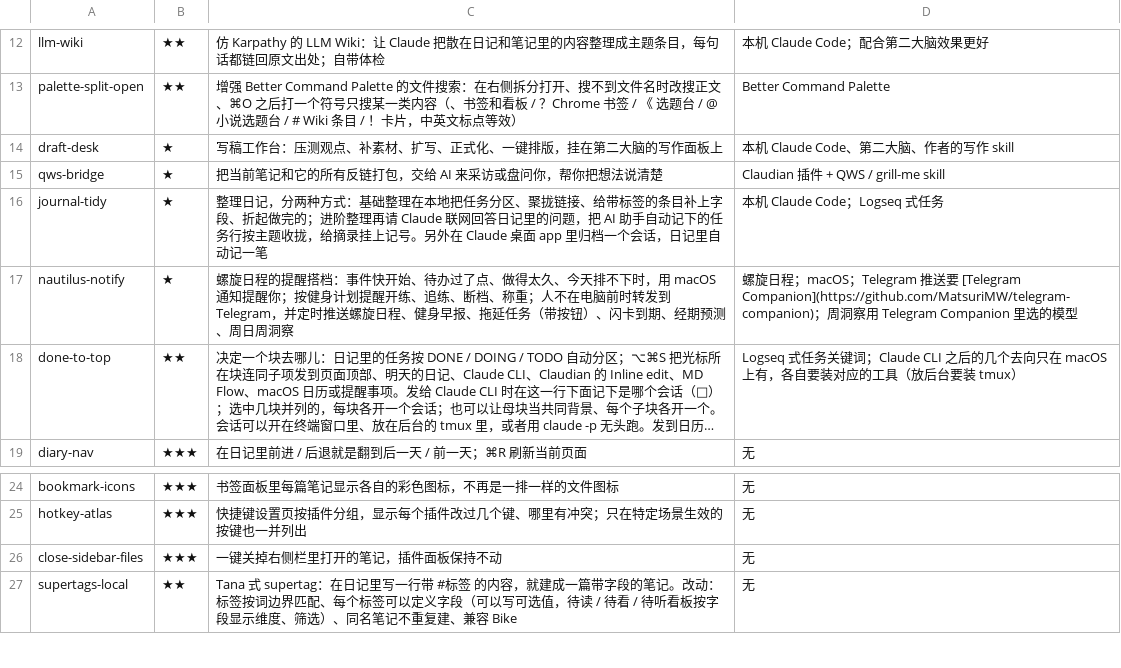
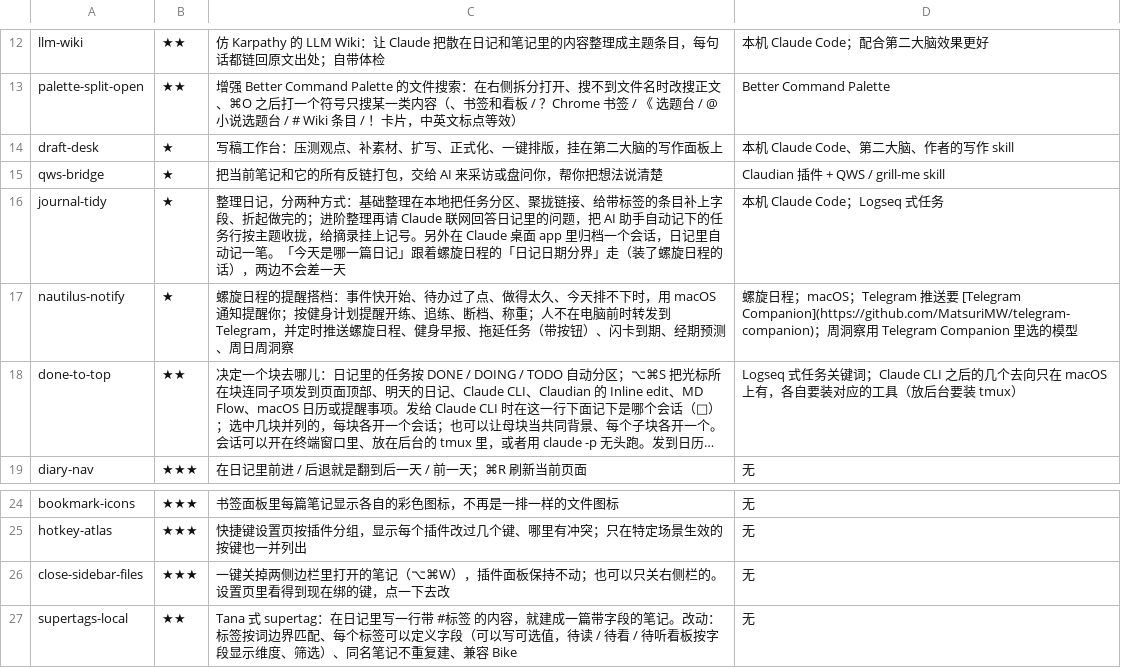
Before and after one commit to MatsuriMW/Obsidian-Plugins, a TSV file: catalog.tsv, drawn as a sheet; only a part is shown, gaps mark what is left out; long unchanged cells end in ….

```diff
--- a/catalog.tsv
+++ b/catalog.tsv
@@ -15,3 +15,3 @@ draft-desk	★	写稿工作台：压测观点、补素材、扩写、正式化
 qws-bridge	★	把当前笔记和它的所有反链打包，交给 AI 来采访或盘问你，帮你把想法说清楚	Claudian 插件 + QWS / grill-me skill
-journal-tidy	★	整理日记，分两种方式：基础整理在本地把任务分区、聚拢链接、给带标签的条目补上字段、折起做完的；进阶整理再请 Claude 联网回答日记里的问题，把 AI 助手自动记下的任务行按主题收拢，给摘录挂上记号。另外在 Claude 桌面 app 里归档一个会话，日记里自动记一笔	本机 Claude Code；Logseq 式任务
+journal-tidy	★	整理日记，分两种方式：基础整理在本地把任务分区、聚拢链接、给带标签的条目补上字段、折起做完的；进阶整理再请 Claude 联网回答日记里的问题，把 AI 助手自动记下的任务行按主题收拢，给摘录挂上记号。另外在 Claude 桌面 app 里归档一个会话，日记里自动记一笔。「今天是哪一篇日记」跟着螺旋日程的「日记日期分界」走（装了螺旋日程的话），两边不会差一天	本机 Claude Code；Logseq 式任务
 nautilus-notify	★	螺旋日程的提醒搭档：事件快开始、待办过了点、做得太久、今天排不下时，用 macOS 通知提醒你；按健身计划提醒开练、追练、断档、称重；人不在电脑前时转发到 Telegram，并定时推送螺旋日程、健身早报、拖延任务（带按钮）、闪卡到期、经期预测、周日周洞察	螺旋日程；macOS；Telegram 推送要 [Telegram Companion](https://github.com/MatsuriMW/telegram-companion)；周洞察用 Telegram Companion 里选的模型
@@ -25,3 +25,3 @@ bookmark-icons	★★★	书签面板里每篇笔记显示各自的彩色图标
 hotkey-atlas	★★★	快捷键设置页按插件分组，显示每个插件改过几个键、哪里有冲突；只在特定场景生效的按键也一并列出	无
-close-sidebar-files	★★★	一键关掉右侧栏里打开的笔记，插件面板保持不动	无
+close-sidebar-files	★★★	一键关掉两侧边栏里打开的笔记（⌥⌘W），插件面板保持不动；也可以只关右侧栏的。设置页里看得到现在绑的键，点一下去改	无
 supertags-local	★★	Tana 式 supertag：在日记里写一行带 #标签 的内容，就建成一篇带字段的笔记。改动：标签按词边界匹配、每个标签可以定义字段（可以写可选值，待读 / 待看 / 待听看板按字段显示维度、筛选）、同名笔记不重复建、兼容 Bike	无
```
Also changed, not shown: 7 other files.
